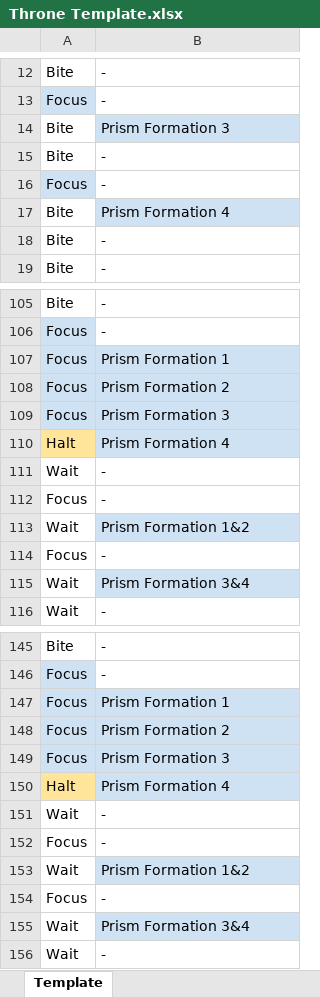
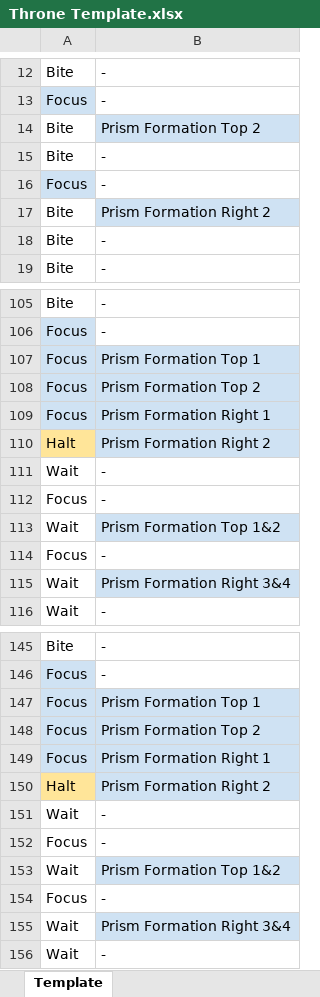
Before and after one commit to nsparisi/raidnight, an Excel workbook: assets/Throne Template.xlsx, sheet Template, drawn as a sheet; only a part is shown, gaps mark what is left out; values as stored, in another font and other column widths than the file's, no borders; charts and pictures not drawn; the diff covers the shown part only; the diff names each change by its address in the sheet, - before the commit and + after, or states it on an @@ line.

Commit message:
throne template prism wording

```diff
--- a/assets/Throne Template.xlsx (sheet Template)
+++ b/assets/Throne Template.xlsx (sheet Template)
-B14: Prism Formation 3
+B14: Prism Formation Top 2
-B17: Prism Formation 4
+B17: Prism Formation Right 2
-B107: Prism Formation 1
+B107: Prism Formation Top 1
-B108: Prism Formation 2
+B108: Prism Formation Top 2
-B109: Prism Formation 3
+B109: Prism Formation Right 1
-B110: Prism Formation 4
+B110: Prism Formation Right 2
-B113: Prism Formation 1&2
+B113: Prism Formation Top 1&2
-B115: Prism Formation 3&4
+B115: Prism Formation Right 3&4
-B147: Prism Formation 1
+B147: Prism Formation Top 1
-B148: Prism Formation 2
+B148: Prism Formation Top 2
-B149: Prism Formation 3
+B149: Prism Formation Right 1
-B150: Prism Formation 4
+B150: Prism Formation Right 2
-B153: Prism Formation 1&2
+B153: Prism Formation Top 1&2
-B155: Prism Formation 3&4
+B155: Prism Formation Right 3&4
```
Also changed, not shown: 60 edited cells elsewhere in this sheet.
